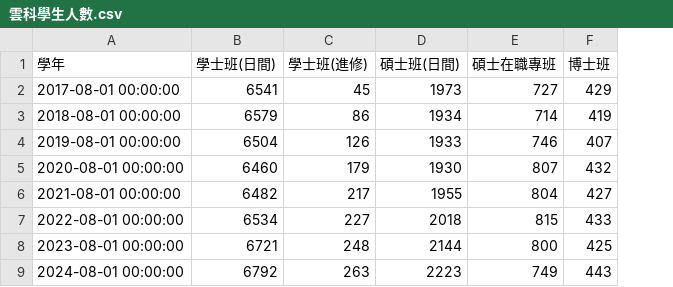
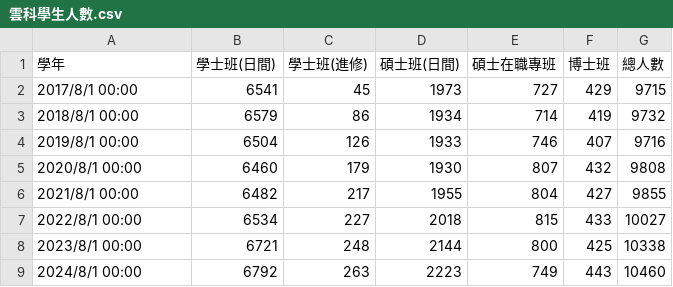
Before and after one commit to YCRaymond/grafana-data-test, a CSV file: 雲科學生人數.csv, drawn as a sheet; the diff names each change by its address in the sheet, - before the commit and + after, or states it on an @@ line.

Commit message:
Add files via upload

```diff
--- a/雲科學生人數.csv
+++ b/雲科學生人數.csv
+column G (總人數), rows 2-9: 9715 | 9732 | 9716 | 9808 | 9855 | 10027 | 10338 | 10460
-A2 (學年): 2017-08-01 00:00:00
+A2 (學年): 2017/8/1 00:00
-A3 (學年): 2018-08-01 00:00:00
+A3 (學年): 2018/8/1 00:00
-A4 (學年): 2019-08-01 00:00:00
+A4 (學年): 2019/8/1 00:00
-A5 (學年): 2020-08-01 00:00:00
+A5 (學年): 2020/8/1 00:00
-A6 (學年): 2021-08-01 00:00:00
+A6 (學年): 2021/8/1 00:00
-A7 (學年): 2022-08-01 00:00:00
+A7 (學年): 2022/8/1 00:00
-A8 (學年): 2023-08-01 00:00:00
+A8 (學年): 2023/8/1 00:00
-A9 (學年): 2024-08-01 00:00:00
+A9 (學年): 2024/8/1 00:00
```
